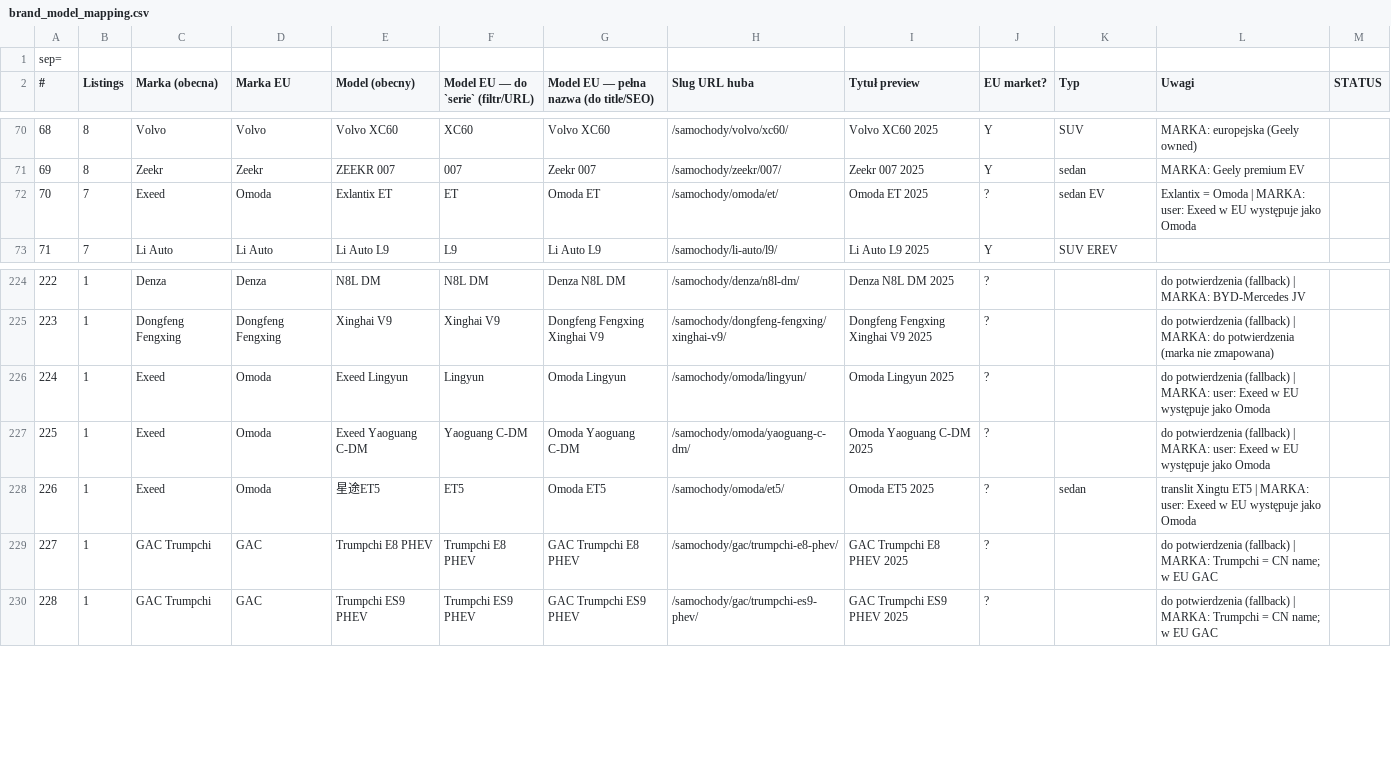
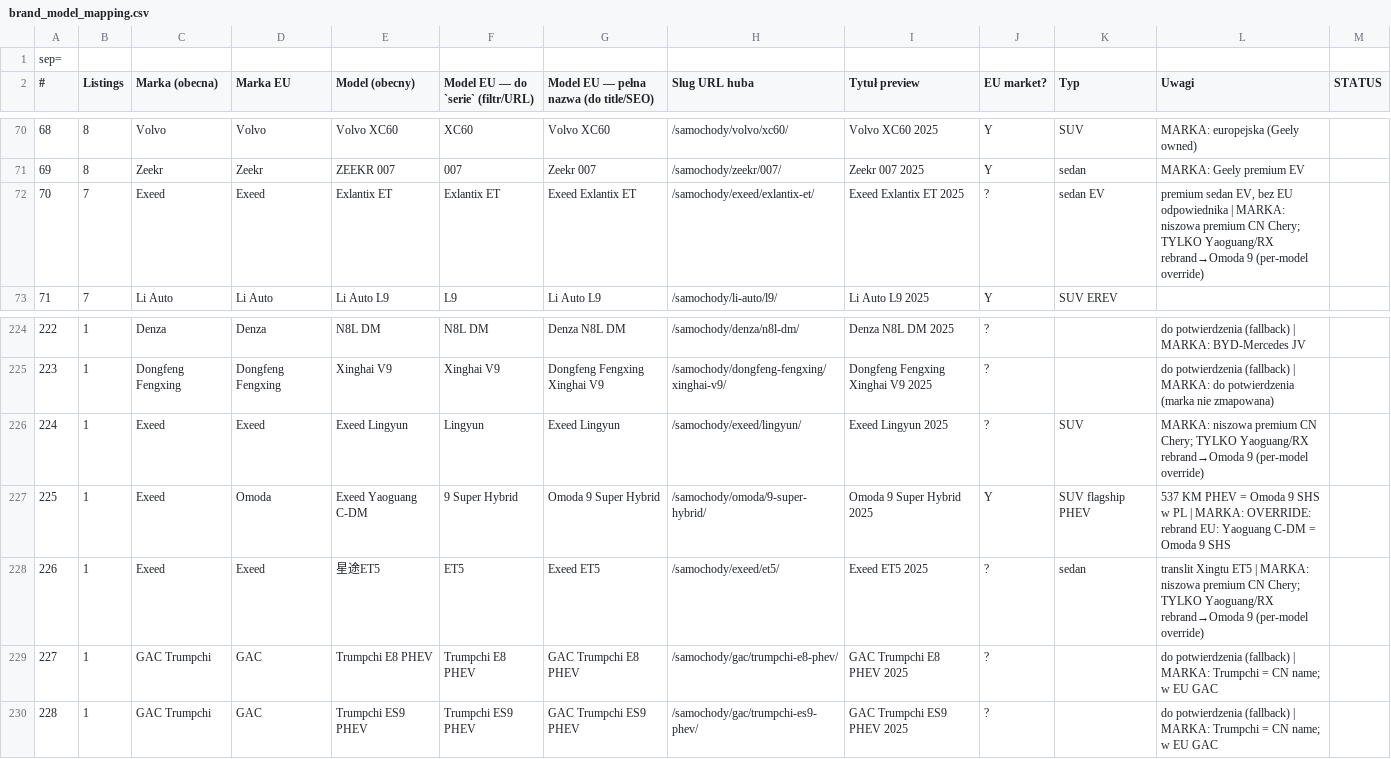
Before and after one commit to auranet-js/primaauto, a CSV file: tmp/brand_model_mapping.csv, drawn as a sheet; only a part is shown, gaps mark what is left out.

Commit message:
[docs] v4 — per-model override marki + cofnięcie Exeed→Omoda
Exeed to premium CN-only marka Chery, NIE tożsama z Omoda (eksportowa
marka Chery na rynki poza CN). Rebrand v2 był błędny.

Zmiany:
- BRAND['Exeed'] cofnięte: Exeed zostaje własną marką (niszowa premium CN)
- Nowy mechanizm MODEL_BRAND_OVERRIDE: per-model override marki EU
  niezależnie od BRAND[cn_mark]. Pozwala dla tego samego cn_mark mieć
  różne marki EU per model.
- Konkretne overridy:
  * Exeed Yaoguang        → Omoda / '9'              (Yaoguang = Omoda 9)
  * Exeed RX              → Omoda / '9'              (RX = Yaoguang wariant)
  * Exeed Yaoguang C-DM   → Omoda / '9 Super Hybrid' (537 KM PHEV = Omoda 9 SHS)
- Exeed pozostałe (Exlantix ET, ET5, Lingyun, TXL, VX) zostają marką Exeed

Omoda w EU sprzedaje modele 5, E5, 5 Hybrid, 7 SHS, 9 SHS, 3 (2026+).
W naszym inventory jest tylko Yaoguang C-DM (= Omoda 9 SHS, 1 listing).
Reszta oficjalnych modeli Omoda (5/E5/7) nie ma CN odpowiednika w bazie
— jeśli chcemy je reklamować, trzeba rozszerzyć import o Chery Tiggo 5x
/ Tiggo 5x EV / Chery FX z Dongchedi.

Marek EU: 44 (było 43, +1 Omoda jako osobna marka z 1 listingiem).

```diff
--- a/tmp/brand_model_mapping.csv
+++ b/tmp/brand_model_mapping.csv
@@ -71,3 +71,3 @@
 69;8;Zeekr;Zeekr;ZEEKR 007;007;Zeekr 007;/samochody/zeekr/007/;Zeekr 007 2025;Y;sedan;MARKA: Geely premium EV;
-70;7;Exeed;Omoda;Exlantix ET;ET;Omoda ET;/samochody/omoda/et/;Omoda ET 2025;?;sedan EV;Exlantix = Omoda | MARKA: user: Exeed w EU występuje jako Omoda;
+70;7;Exeed;Exeed;Exlantix ET;Exlantix ET;Exeed Exlantix ET;/samochody/exeed/exlantix-et/;Exeed Exlantix ET 2025;?;sedan EV;"premium sedan EV, bez EU odpowiednika | MARKA: niszowa premium CN Chery; TYLKO Yaoguang/RX rebrand→Omoda 9 (per-model override)";
 71;7;Li Auto;Li Auto;Li Auto L9;L9;Li Auto L9;/samochody/li-auto/l9/;Li Auto L9 2025;Y;SUV EREV;;
@@ -225,5 +225,5 @@
 223;1;Dongfeng Fengxing;Dongfeng Fengxing;Xinghai V9;Xinghai V9;Dongfeng Fengxing Xinghai V9;/samochody/dongfeng-fengxing/xinghai-v9/;Dongfeng Fengxing Xinghai V9 2025;?;;do potwierdzenia (fallback) | MARKA: do potwierdzenia (marka nie zmapowana);
-224;1;Exeed;Omoda;Exeed Lingyun;Lingyun;Omoda Lingyun;/samochody/omoda/lingyun/;Omoda Lingyun 2025;?;;do potwierdzenia (fallback) | MARKA: user: Exeed w EU występuje jako Omoda;
-225;1;Exeed;Omoda;Exeed Yaoguang C-DM;Yaoguang C-DM;Omoda Yaoguang C-DM;/samochody/omoda/yaoguang-c-dm/;Omoda Yaoguang C-DM 2025;?;;do potwierdzenia (fallback) | MARKA: user: Exeed w EU występuje jako Omoda;
-226;1;Exeed;Omoda;星途ET5;ET5;Omoda ET5;/samochody/omoda/et5/;Omoda ET5 2025;?;sedan;translit Xingtu ET5 | MARKA: user: Exeed w EU występuje jako Omoda;
+224;1;Exeed;Exeed;Exeed Lingyun;Lingyun;Exeed Lingyun;/samochody/exeed/lingyun/;Exeed Lingyun 2025;?;SUV;"MARKA: niszowa premium CN Chery; TYLKO Yaoguang/RX rebrand→Omoda 9 (per-model override)";
+225;1;Exeed;Omoda;Exeed Yaoguang C-DM;9 Super Hybrid;Omoda 9 Super Hybrid;/samochody/omoda/9-super-hybrid/;Omoda 9 Super Hybrid 2025;Y;SUV flagship PHEV;537 KM PHEV = Omoda 9 SHS w PL | MARKA: OVERRIDE: rebrand EU: Yaoguang C-DM = Omoda 9 SHS;
+226;1;Exeed;Exeed;星途ET5;ET5;Exeed ET5;/samochody/exeed/et5/;Exeed ET5 2025;?;sedan;"translit Xingtu ET5 | MARKA: niszowa premium CN Chery; TYLKO Yaoguang/RX rebrand→Omoda 9 (per-model override)";
 227;1;GAC Trumpchi;GAC;Trumpchi E8 PHEV;Trumpchi E8 PHEV;GAC Trumpchi E8 PHEV;/samochody/gac/trumpchi-e8-phev/;GAC Trumpchi E8 PHEV 2025;?;;"do potwierdzenia (fallback) | MARKA: Trumpchi = CN name; w EU GAC";
```
Also changed, not shown: 1 other file.
